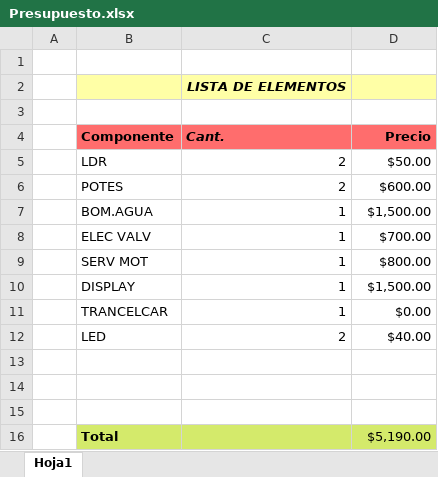
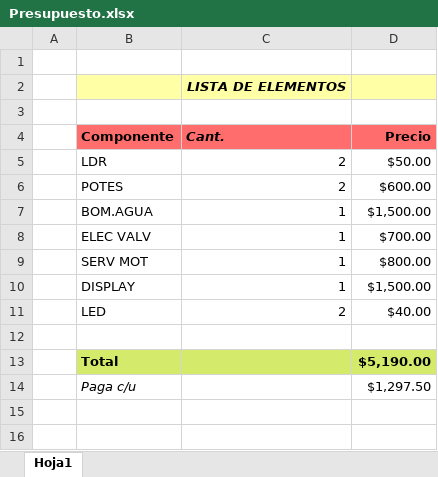
Before and after one commit to jdesimone03/proyecto-6to-2022, an Excel workbook: Presupuesto.xlsx, sheet Hoja1, drawn as a sheet; values as stored, in another font and other column widths than the file's, no borders; removed rows and columns are numbered as before the commit, all else as after; the diff names each change by its address in the sheet, - before the commit and + after, or states it on an @@ line.

Commit message:
presu

```diff
--- a/Presupuesto.xlsx (sheet Hoja1)
+++ b/Presupuesto.xlsx (sheet Hoja1)
-row 11:  | TRANCELCAR | 1 | $0.00
-row 14: (empty)
-row 15: (empty)
-D13 bold: off
+D13 bold: on
+row 14:  | Paga c/u |  | $1,297.50
```
